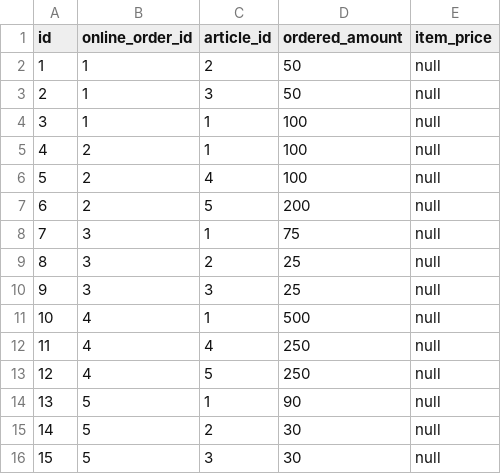
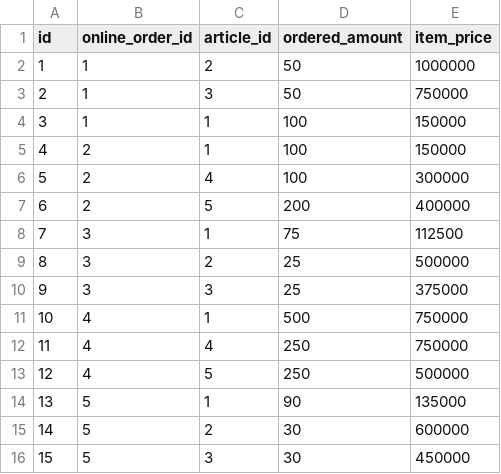
Before and after one commit to bpraksa/App, a CSV file: src/main/resources/config/liquibase/online_order_item.csv, drawn as a sheet.

Commit message:
Update OnlineOrderItem test data

```diff
--- a/src/main/resources/config/liquibase/online_order_item.csv
+++ b/src/main/resources/config/liquibase/online_order_item.csv
@@ -1,16 +1,16 @@
 id;online_order_id;article_id;ordered_amount;item_price
-1;1;2;50;null
-2;1;3;50;null
-3;1;1;100;null
-4;2;1;100;null
-5;2;4;100;null
-6;2;5;200;null
-7;3;1;75;null
-8;3;2;25;null
-9;3;3;25;null
-10;4;1;500;null
-11;4;4;250;null
-12;4;5;250;null
-13;5;1;90;null
-14;5;2;30;null
-15;5;3;30;null
+1;1;2;50;1000000
+2;1;3;50;750000
+3;1;1;100;150000
+4;2;1;100;150000
+5;2;4;100;300000
+6;2;5;200;400000
+7;3;1;75;112500
+8;3;2;25;500000
+9;3;3;25;375000
+10;4;1;500;750000
+11;4;4;250;750000
+12;4;5;250;500000
+13;5;1;90;135000
+14;5;2;30;600000
+15;5;3;30;450000
```
